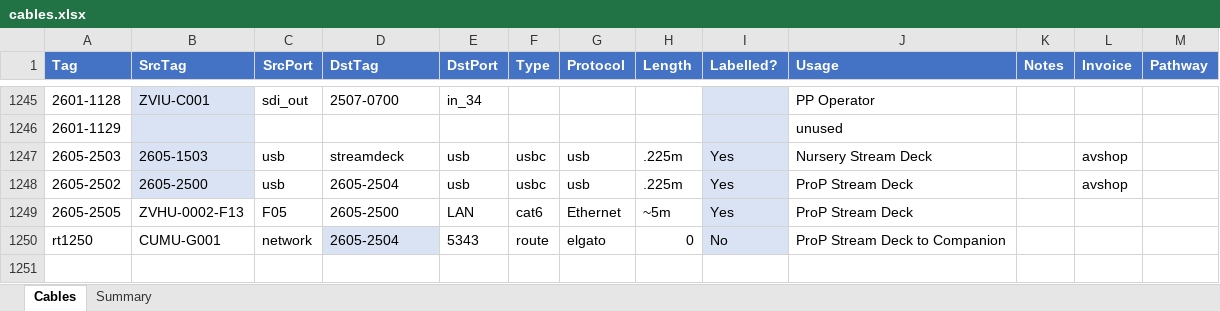
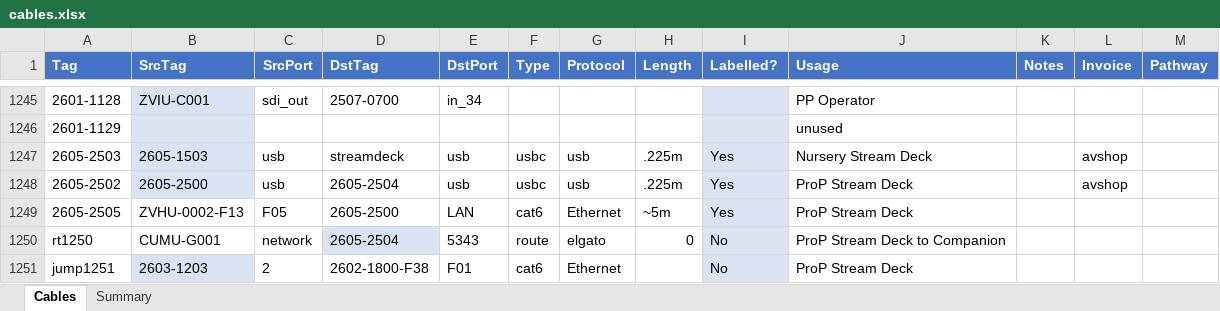
Before and after one commit to avmaint/uacdata, an Excel workbook: cables.xlsx, sheet Cables, drawn as a sheet; only a part is shown, gaps mark what is left out; values as stored, in another font and other column widths than the file's, no borders; table styles not drawn; the diff names each change by its address in the sheet, - before the commit and + after, or states it on an @@ line.

```diff
--- a/cables.xlsx (sheet Cables)
+++ b/cables.xlsx (sheet Cables)
+row 1251: jump1251 | 2603-1203 | 2 | 2602-1800-F38 | F01 | cat6 | Ethernet |  | No | ProP Stream Deck
```
Also changed, not shown: network.xlsx, 1 other file.
